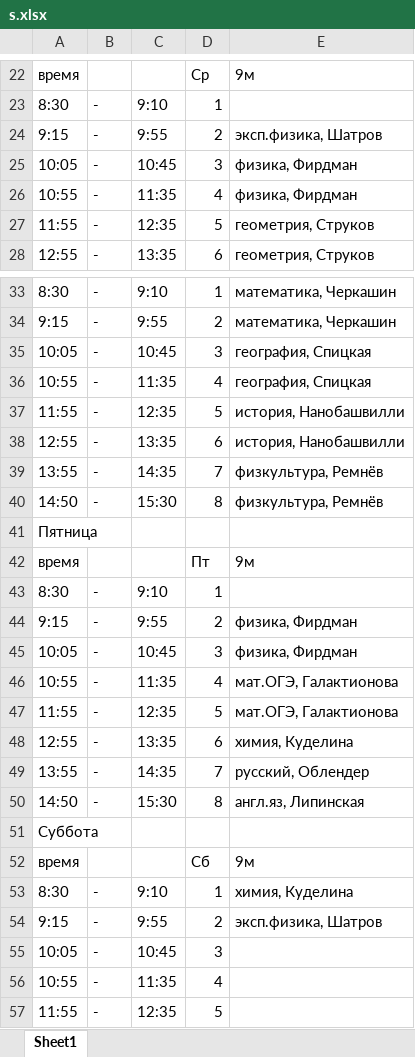
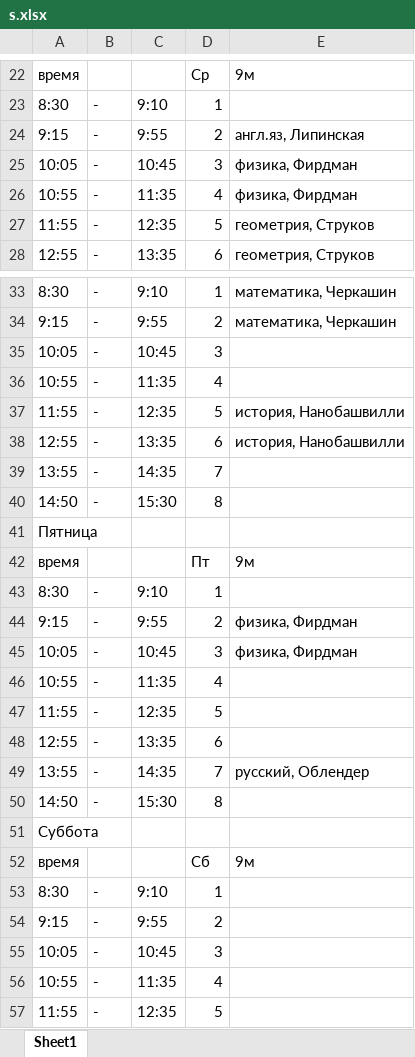
Before and after one commit to imhoiamcat/ScheduleMaker, an Excel workbook: s.xlsx, sheet Sheet1, drawn as a sheet; only a part is shown, gaps mark what is left out; values as stored, in another font and other column widths than the file's, no borders; the diff names each change by its address in the sheet, - before the commit and + after, or states it on an @@ line.

```diff
--- a/s.xlsx (sheet Sheet1)
+++ b/s.xlsx (sheet Sheet1)
-E24: эксп.физика, Шатров
+E24: англ.яз, Липинская
-E35:E36: география, Спицкая
+E35:E36: (empty)
-E39:E40: физкультура, Ремнёв
+E39:E40: (empty)
-E46:E47: мат.ОГЭ, Галактионова
+E46:E47: (empty)
-E48: химия, Куделина
+E48: (empty)
-E50: англ.яз, Липинская
+E50: (empty)
-E53: химия, Куделина
+E53: (empty)
-E54: эксп.физика, Шатров
+E54: (empty)
```
Also changed, not shown: 1 other file.
